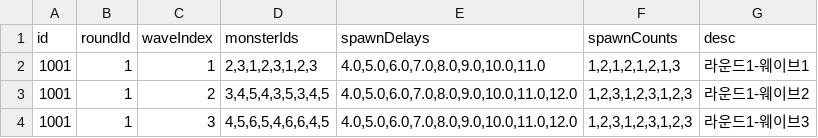
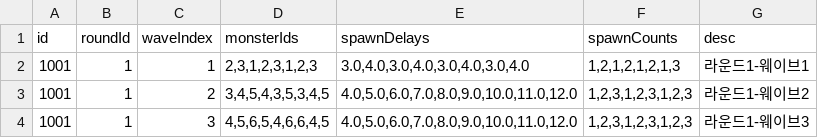
Before and after one commit to browniesss/MapleWorlds, a CSV file: RootDesk/MyDesk/Matrix/DataSets/MatrixSpawnPattern.csv, drawn as a sheet; only a part is shown.

Commit message:
Update MatrixSpawnPattern.csv

```diff
--- a/RootDesk/MyDesk/Matrix/DataSets/MatrixSpawnPattern.csv
+++ b/RootDesk/MyDesk/Matrix/DataSets/MatrixSpawnPattern.csv
@@ -1,3 +1,3 @@
 id,roundId,waveIndex,monsterIds,spawnDelays,spawnCounts,desc
-1001,1,1,"2,3,1,2,3,1,2,3","4.0,5.0,6.0,7.0,8.0,9.0,10.0,11.0","1,2,1,2,1,2,1,3",라운드1-웨이브1
+1001,1,1,"2,3,1,2,3,1,2,3","3.0,4.0,3.0,4.0,3.0,4.0,3.0,4.0","1,2,1,2,1,2,1,3",라운드1-웨이브1
 1001,1,2,"3,4,5,4,3,5,3,4,5","4.0,5.0,6.0,7.0,8.0,9.0,10.0,11.0,12.0","1,2,3,1,2,3,1,2,3",라운드1-웨이브2
```
